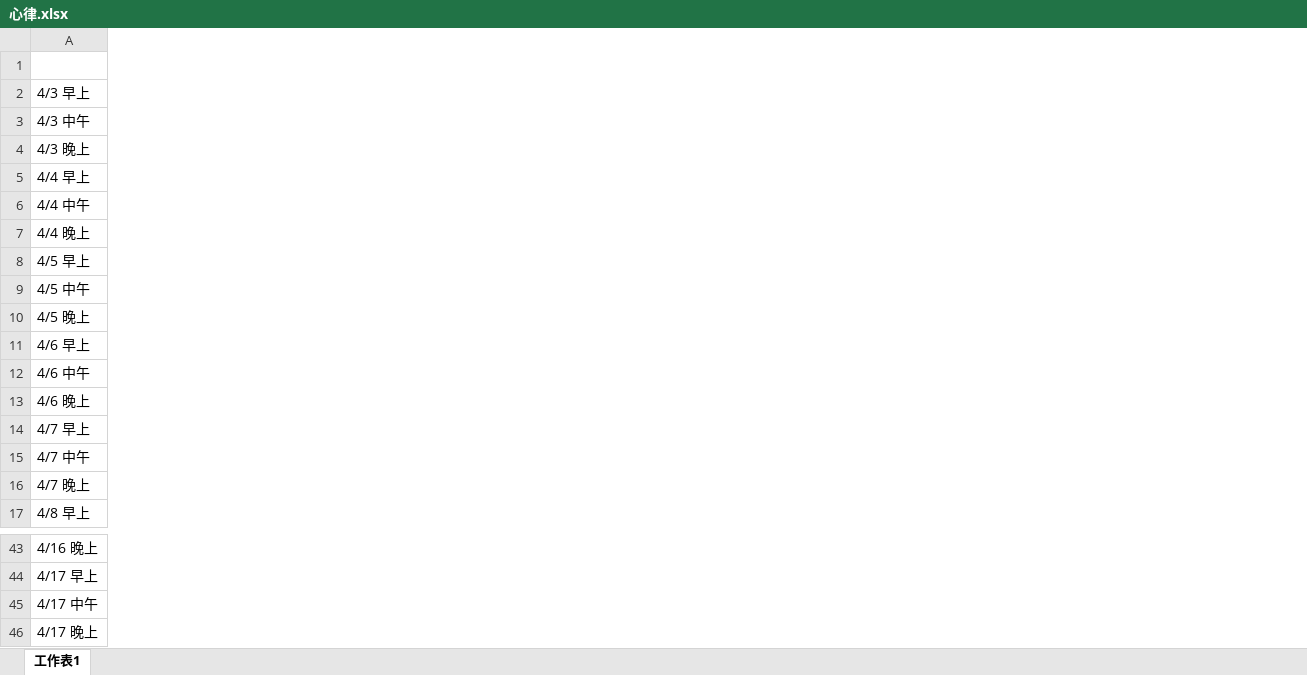
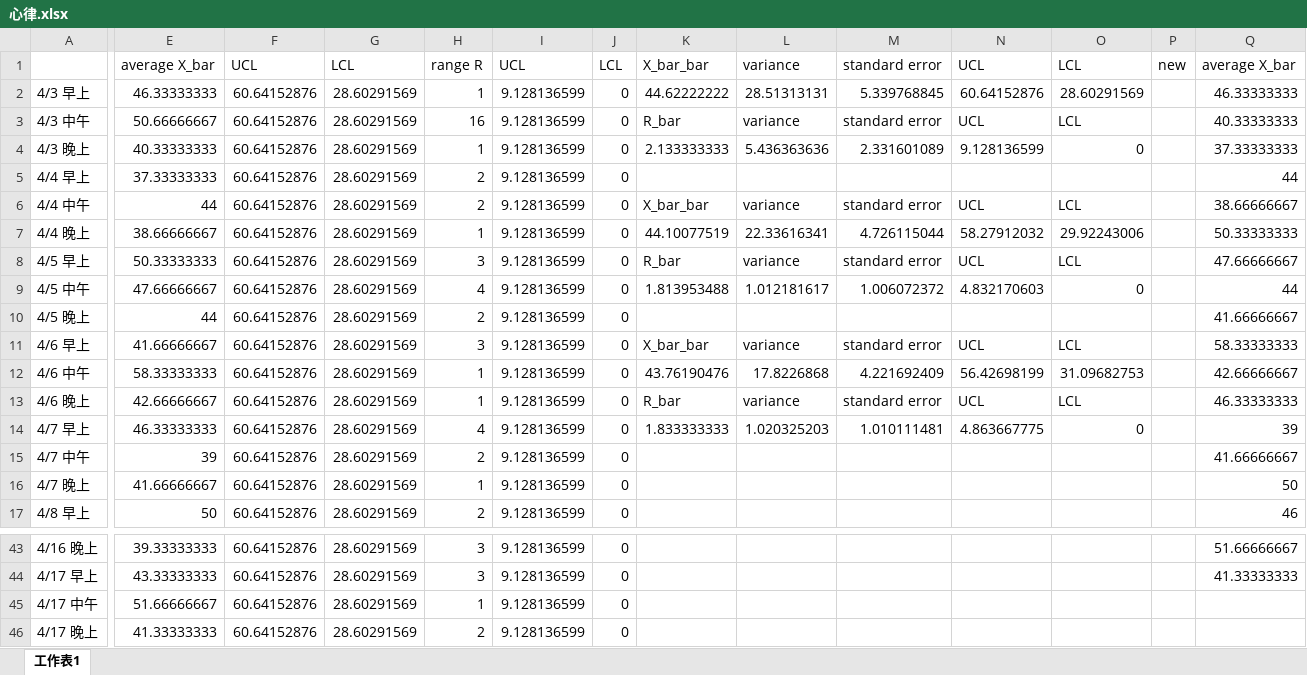
Before and after one commit to Yi-An-Wang/institute_information, an Excel workbook: 統計管制與最佳化方法概論/homework/my_homework/HW7/心律.xlsx, sheet 工作表1, drawn as a sheet; only a part is shown, gaps mark what is left out; values as stored, in another font and other column widths than the file's, no borders; charts and pictures and conditional formats not drawn; the diff covers the shown part only; the diff names each change by its address in the sheet, - before the commit and + after, or states it on an @@ line.

```diff
--- a/統計管制與最佳化方法概論/homework/my_homework/HW7/心律.xlsx (sheet 工作表1)
+++ b/統計管制與最佳化方法概論/homework/my_homework/HW7/心律.xlsx (sheet 工作表1)
+column E, rows 1-17: average X_bar | 46.33333333 | 50.66666667 | 40.33333333 | 37.33333333 | 44 | 38.66666667 | 50.33333333 | 47.66666667 | 44 | 41.66666667 | 58.33333333 | 42.66666667 | 46.33333333 | 39 | 41.66666667 | 50; rows 43-46: 39.33333333 | 43.33333333 | 51.66666667 | 41.33333333
+column F, rows 1-17: UCL | 60.64152876 | 60.64152876 | 60.64152876 | 60.64152876 | 60.64152876 | 60.64152876 | 60.64152876 | 60.64152876 | 60.64152876 | 60.64152876 | 60.64152876 | 60.64152876 | 60.64152876 | 60.64152876 | 60.64152876 | 60.64152876; rows 43-46: all 60.64152876
+column G, rows 1-17: LCL | 28.60291569 | 28.60291569 | 28.60291569 | 28.60291569 | 28.60291569 | 28.60291569 | 28.60291569 | 28.60291569 | 28.60291569 | 28.60291569 | 28.60291569 | 28.60291569 | 28.60291569 | 28.60291569 | 28.60291569 | 28.60291569; rows 43-46: all 28.60291569
+column H, rows 1-17: range R | 1 | 16 | 1 | 2 | 2 | 1 | 3 | 4 | 2 | 3 | 1 | 1 | 4 | 2 | 1 | 2; rows 43-46: 3 | 3 | 1 | 2
+column I, rows 1-17: UCL | 9.128136599 | 9.128136599 | 9.128136599 | 9.128136599 | 9.128136599 | 9.128136599 | 9.128136599 | 9.128136599 | 9.128136599 | 9.128136599 | 9.128136599 | 9.128136599 | 9.128136599 | 9.128136599 | 9.128136599 | 9.128136599; rows 43-46: all 9.128136599
+column J, rows 1-17: LCL | 0 | 0 | 0 | 0 | 0 | 0 | 0 | 0 | 0 | 0 | 0 | 0 | 0 | 0 | 0 | 0; rows 43-46: all 0
+column K, rows 1-14: X_bar_bar | 44.62222222 | R_bar | 2.133333333 |  | X_bar_bar | 44.10077519 | R_bar | 1.813953488 |  | X_bar_bar | 43.76190476 | R_bar | 1.833333333
+column L, rows 1-14: variance | 28.51313131 | variance | 5.436363636 |  | variance | 22.33616341 | variance | 1.012181617 |  | variance | 17.8226868 | variance | 1.020325203
+column M, rows 1-14: standard error | 5.339768845 | standard error | 2.331601089 |  | standard error | 4.726115044 | standard error | 1.006072372 |  | standard error | 4.221692409 | standard error | 1.010111481
+column N, rows 1-14: UCL | 60.64152876 | UCL | 9.128136599 |  | UCL | 58.27912032 | UCL | 4.832170603 |  | UCL | 56.42698199 | UCL | 4.863667775
+column O, rows 1-14: LCL | 28.60291569 | LCL | 0 |  | LCL | 29.92243006 | LCL | 0 |  | LCL | 31.09682753 | LCL | 0
+column P, row 1: new
+column Q, rows 1-17: average X_bar | 46.33333333 | 40.33333333 | 37.33333333 | 44 | 38.66666667 | 50.33333333 | 47.66666667 | 44 | 41.66666667 | 58.33333333 | 42.66666667 | 46.33333333 | 39 | 41.66666667 | 50 | 46; rows 43-44: 51.66666667 | 41.33333333
```
Also changed, not shown: 12 added columns and 30 edited cells elsewhere in this sheet, charts or pictures, 統計管制與最佳化方法概論/homework/my_homework/HW9/hw_9.xlsx, 統計管制與最佳化方法概論/homework/考古作業/HW8/HW8.xlsx, 4 other files.
